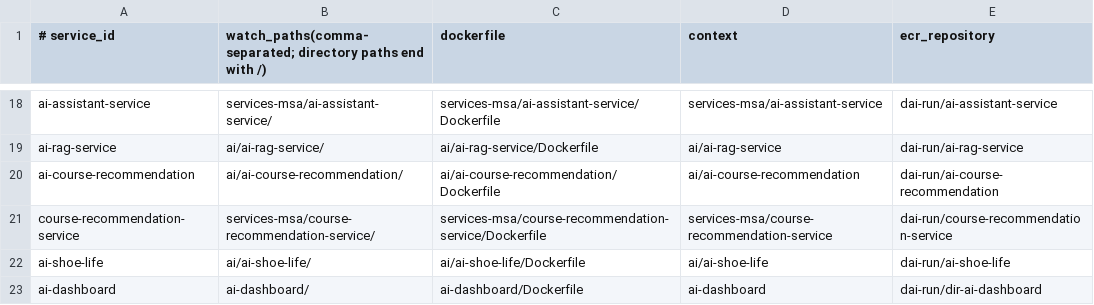
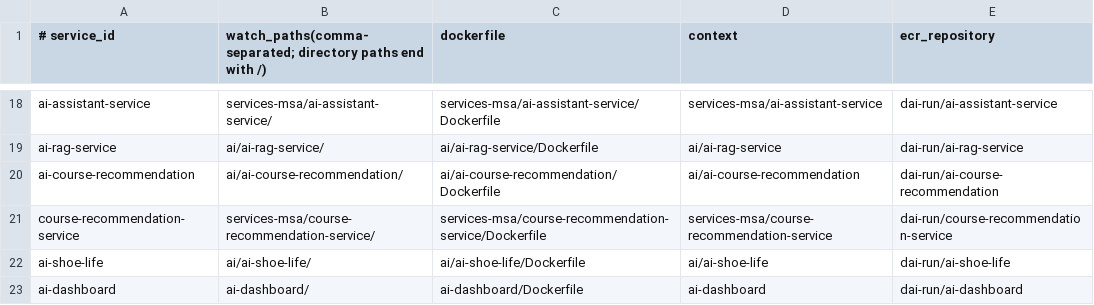
Before and after one commit to muung-1130/munju.github.io, a TSV file: ci/services.tsv, drawn as a sheet; only a part is shown, gaps mark what is left out.

Commit message:
fix: correct ai-dashboard ECR repository name
Repository naming across services.tsv has no dir- prefix (that prefix is
K8s-resource-only, per CLAUDE.md 9.1) — dai-run/frontend, dai-run/auth-service,
etc. dai-run/dir-ai-dashboard doesn't exist and was never pushed to;
dai-run/ai-dashboard already exists (created 2026-08-14, empty) and is the
correct target.

```diff
--- a/ci/services.tsv
+++ b/ci/services.tsv
@@ -22,2 +22,2 @@ course-recommendation-service|services-msa/course-recommendation-service/|servic
 ai-shoe-life|ai/ai-shoe-life/|ai/ai-shoe-life/Dockerfile|ai/ai-shoe-life|dai-run/ai-shoe-life
-ai-dashboard|ai-dashboard/|ai-dashboard/Dockerfile|ai-dashboard|dai-run/dir-ai-dashboard
+ai-dashboard|ai-dashboard/|ai-dashboard/Dockerfile|ai-dashboard|dai-run/ai-dashboard
```
